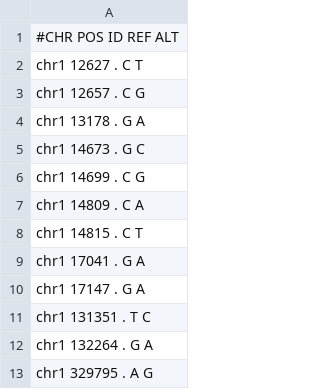
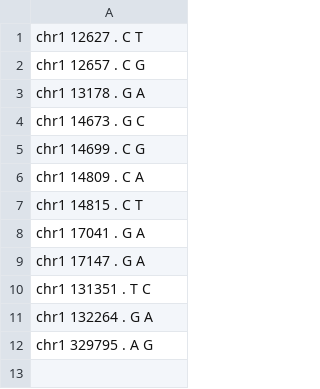
Before and after one commit to StevanLjiljak/persida, a TSV file: file/file.tsv, drawn as a sheet.

Commit message:
change file

```diff
--- a/file/file.tsv
+++ b/file/file.tsv
@@ -1,2 +1 @@
-#CHR    POS     ID      REF     ALT
 chr1    12627   .       C       T
```
